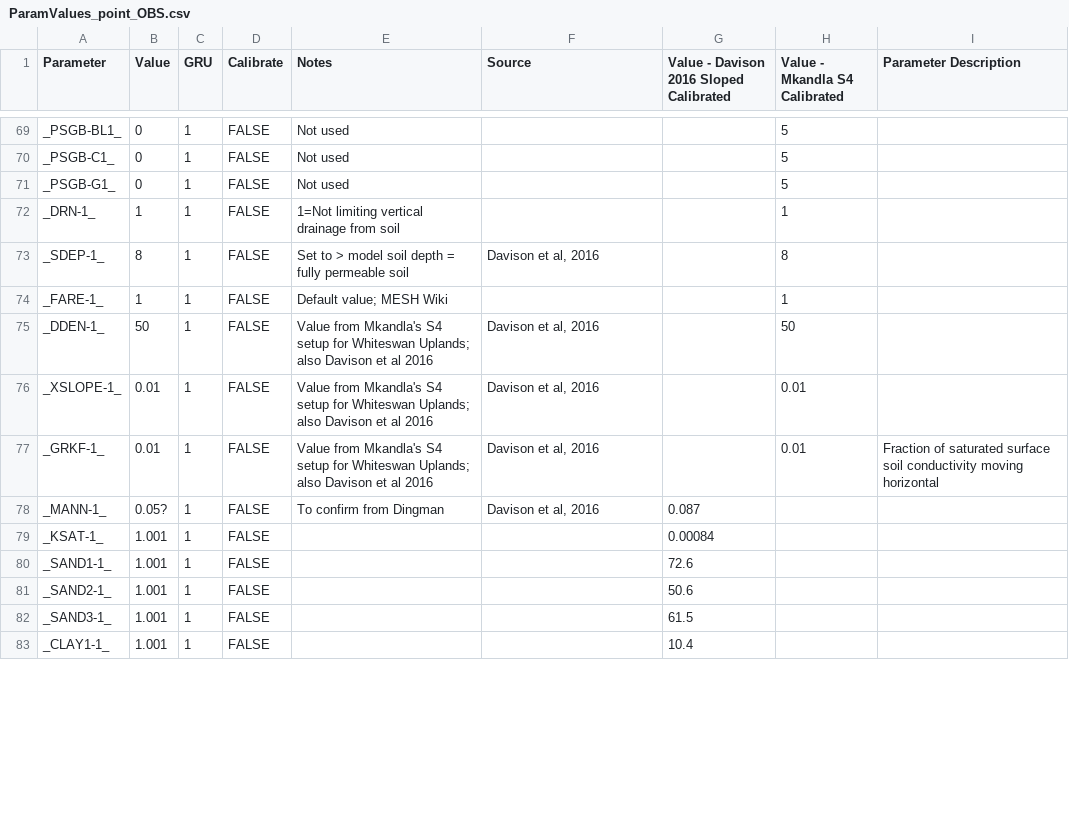
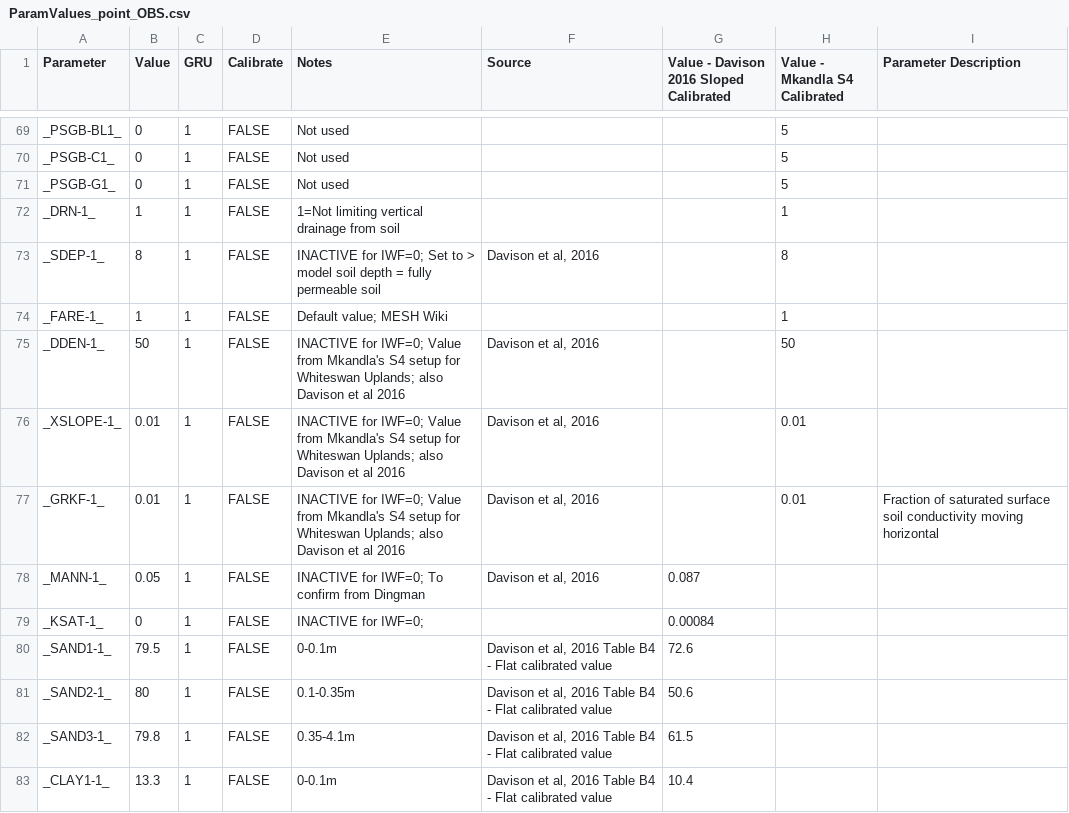
Before and after one commit to MESH-Model/MESH_Whitegull, a CSV file: Code/ParamValues_point_OBS.csv, drawn as a sheet; only a part is shown, gaps mark what is left out; the diff covers the shown part only.

```diff
--- a/Code/ParamValues_point_OBS.csv
+++ b/Code/ParamValues_point_OBS.csv
@@ -72,12 +72,12 @@ _PSGB-G1_,0,1,FALSE,Not used,,,5,
 _DRN-1_,1,1,FALSE,1=Not limiting vertical drainage from soil,,,1,
-_SDEP-1_,8,1,FALSE,Set to > model soil depth = fully permeable soil,"Davison et al, 2016",,8,
+_SDEP-1_,8,1,FALSE,INACTIVE for IWF=0; Set to > model soil depth = fully permeable soil,"Davison et al, 2016",,8,
 _FARE-1_,1,1,FALSE,Default value; MESH Wiki,,,1,
-_DDEN-1_,50,1,FALSE,Value from Mkandla's S4 setup for Whiteswan Uplands; also Davison et al 2016,"Davison et al, 2016",,50,
-_XSLOPE-1_,0.01,1,FALSE,Value from Mkandla's S4 setup for Whiteswan Uplands; also Davison et al 2016,"Davison et al, 2016",,0.01,
-_GRKF-1_,0.01,1,FALSE,Value from Mkandla's S4 setup for Whiteswan Uplands; also Davison et al 2016,"Davison et al, 2016",,0.01,Fraction of saturated surface soil conductivity moving horizontal
-_MANN-1_,0.05?,1,FALSE,To confirm from Dingman,"Davison et al, 2016",0.087,,
-_KSAT-1_,1.001,1,FALSE,,,0.00084,,
-_SAND1-1_,1.001,1,FALSE,,,72.6,,
-_SAND2-1_,1.001,1,FALSE,,,50.6,,
-_SAND3-1_,1.001,1,FALSE,,,61.5,,
-_CLAY1-1_,1.001,1,FALSE,,,10.4,,
+_DDEN-1_,50,1,FALSE,INACTIVE for IWF=0; Value from Mkandla's S4 setup for Whiteswan Uplands; also Davison et al 2016,"Davison et al, 2016",,50,
+_XSLOPE-1_,0.01,1,FALSE,INACTIVE for IWF=0; Value from Mkandla's S4 setup for Whiteswan Uplands; also Davison et al 2016,"Davison et al, 2016",,0.01,
+_GRKF-1_,0.01,1,FALSE,INACTIVE for IWF=0; Value from Mkandla's S4 setup for Whiteswan Uplands; also Davison et al 2016,"Davison et al, 2016",,0.01,Fraction of saturated surface soil conductivity moving horizontal
+_MANN-1_,0.05,1,FALSE,INACTIVE for IWF=0; To confirm from Dingman,"Davison et al, 2016",0.087,,
+_KSAT-1_,0,1,FALSE,INACTIVE for IWF=0; ,,0.00084,,
+_SAND1-1_,79.5,1,FALSE,0-0.1m,"Davison et al, 2016 Table B4 - Flat calibrated value",72.6,,
+_SAND2-1_,80,1,FALSE,0.1-0.35m,"Davison et al, 2016 Table B4 - Flat calibrated value",50.6,,
+_SAND3-1_,79.8,1,FALSE,0.35-4.1m,"Davison et al, 2016 Table B4 - Flat calibrated value",61.5,,
+_CLAY1-1_,13.3,1,FALSE,0-0.1m,"Davison et al, 2016 Table B4 - Flat calibrated value",10.4,,
```
Also changed, not shown: 1 added row and 47 edited cells elsewhere in this file, 2 other files.
